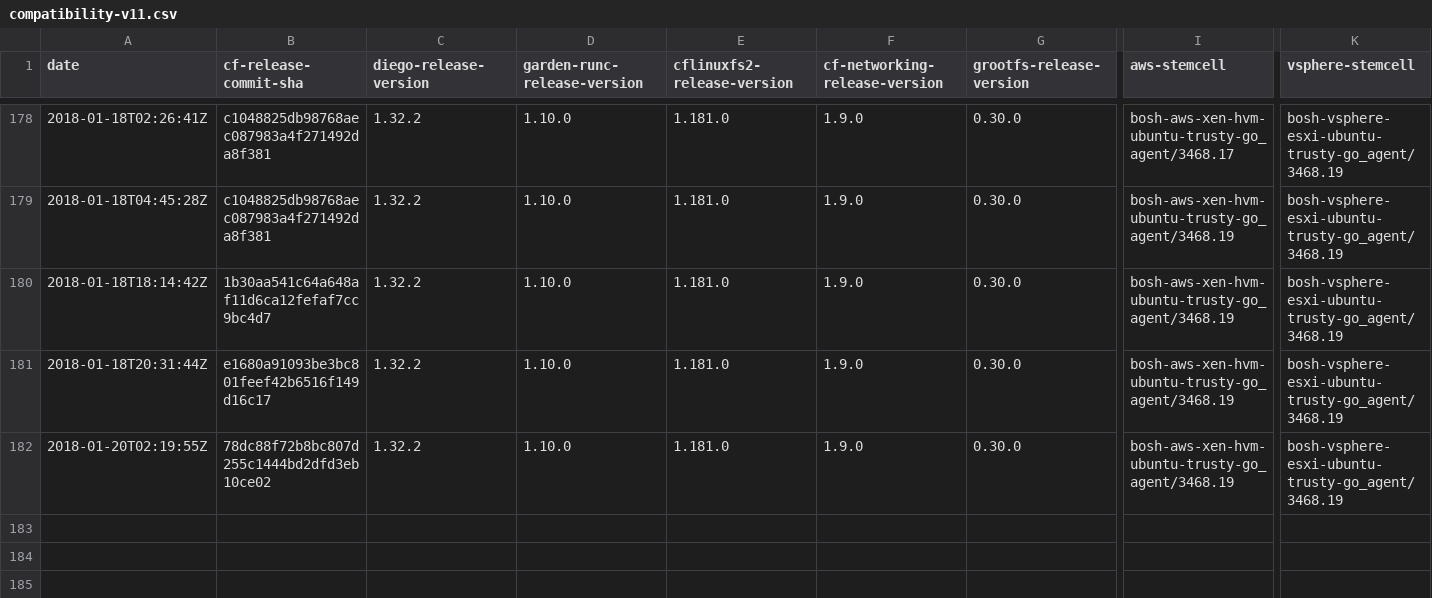
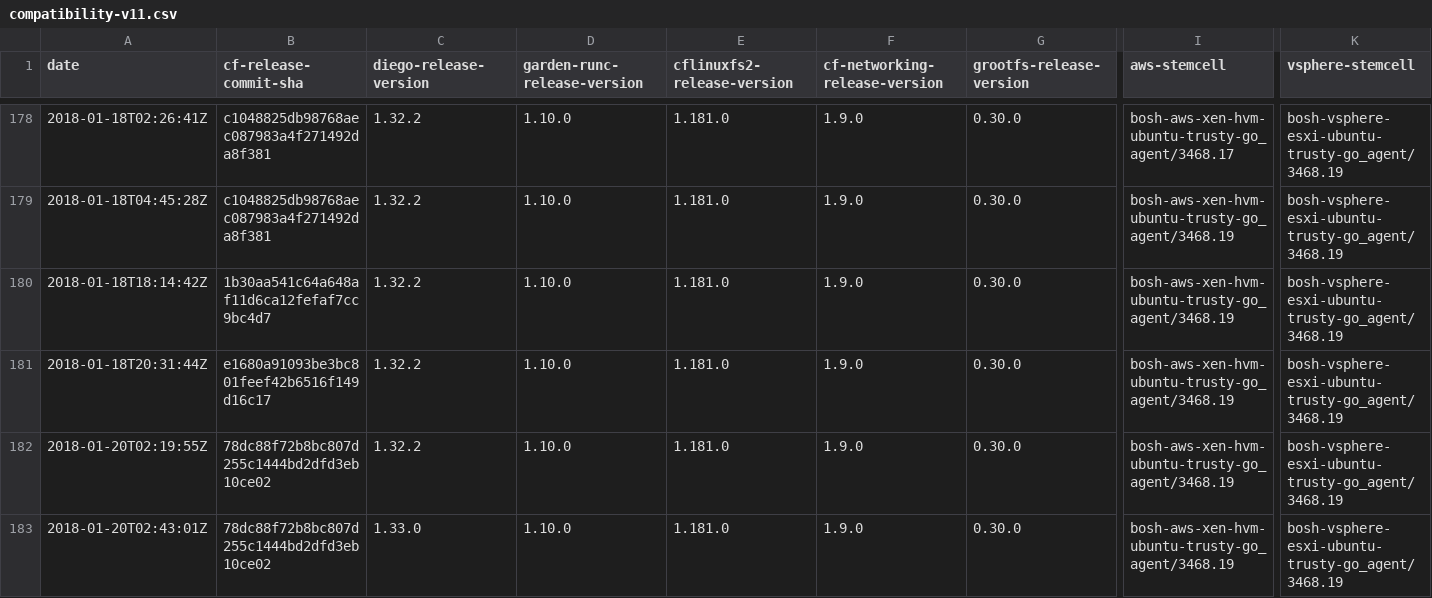
Before and after one commit to cloudfoundry-attic/diego-cf-compatibility, a CSV file: compatibility-v11.csv, drawn as a sheet; only a part is shown, gaps mark what is left out; rows hold the shown columns only; the diff names each change by its address in the sheet, - before the commit and + after, or states it on an @@ line.

Commit message:
Update compatibility-v11.csv

```diff
--- a/compatibility-v11.csv
+++ b/compatibility-v11.csv
+row 183: 2018-01-20T02:43:01Z | 78dc88f72b8bc807d255c1444bd2dfd3eb10ce02 | 1.33.0 | 1.10.0 | 1.181.0 | 1.9.0 | 0.30.0 | bosh-aws-xen-hvm-ubuntu-trusty-go_agent/3468.19 | bosh-vsphere-esxi-ubuntu-trusty-go_agent/3468.19
```
